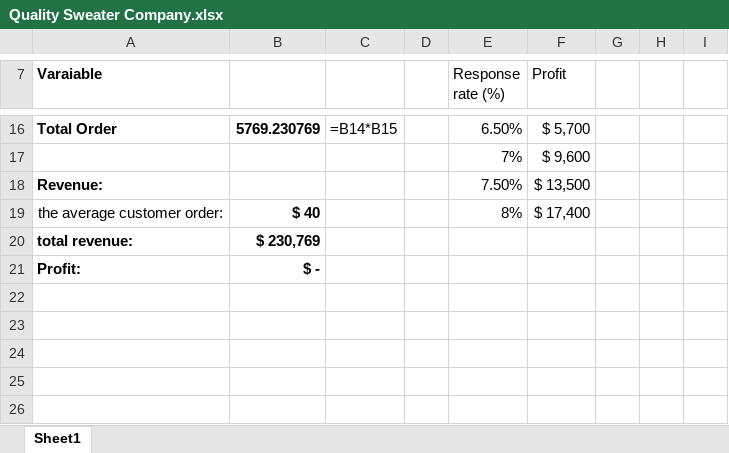
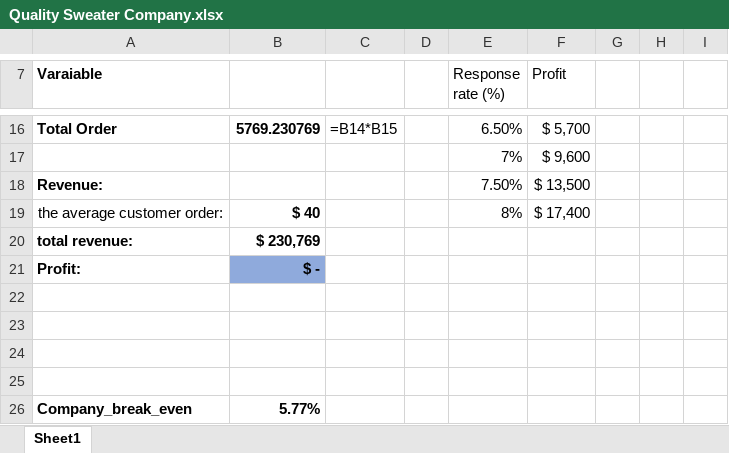
Before and after one commit to varuagrathore/bussiness_development_course, an Excel workbook: Quality Sweater Company.xlsx, sheet Sheet1, drawn as a sheet; only a part is shown, gaps mark what is left out; values as stored, in another font and other column widths than the file's, no borders; charts and pictures not drawn; the diff names each change by its address in the sheet, - before the commit and + after, or states it on an @@ line.

Commit message:
another case studies
this case studies help me to learn Vlookup data table and goal seek along with this help me to learn how to solve Business problems

```diff
--- a/Quality Sweater Company.xlsx (sheet Sheet1)
+++ b/Quality Sweater Company.xlsx (sheet Sheet1)
-B21 fill: none
+B21 fill: #8FAADC
+row 22: (empty)
+row 23: (empty)
+row 24: (empty)
+row 25: (empty)
+row 26: Company_break_even | 5.77%
```
Also changed, not shown: charts or pictures, 2 other files.
